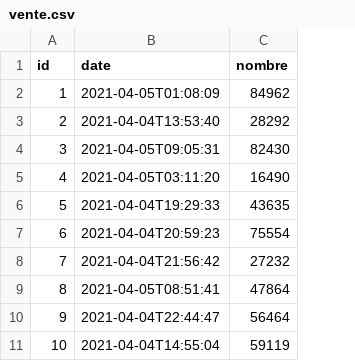
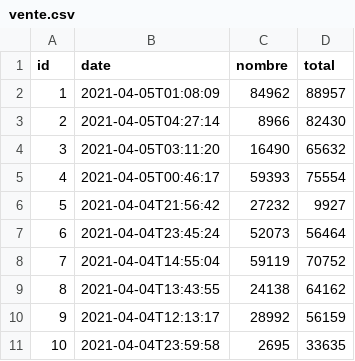
Before and after one commit to Moussalydev/pharmacie, a CSV file: src/main/resources/config/liquibase/fake-data/vente.csv, drawn as a sheet; the diff names each change by its address in the sheet, - before the commit and + after, or states it on an @@ line.

Commit message:
add field to vente

```diff
--- a/src/main/resources/config/liquibase/fake-data/vente.csv
+++ b/src/main/resources/config/liquibase/fake-data/vente.csv
+column D (total), rows 2-11: 88957 | 82430 | 65632 | 75554 | 9927 | 56464 | 70752 | 64162 | 56159 | 33635
-B3 (date): 2021-04-04T13:53:40
+B3 (date): 2021-04-05T04:27:14
-C3 (nombre): 28292
+C3 (nombre): 8966
-B4 (date): 2021-04-05T09:05:31
+B4 (date): 2021-04-05T03:11:20
-C4 (nombre): 82430
+C4 (nombre): 16490
-B5 (date): 2021-04-05T03:11:20
+B5 (date): 2021-04-05T00:46:17
-C5 (nombre): 16490
+C5 (nombre): 59393
-B6 (date): 2021-04-04T19:29:33
+B6 (date): 2021-04-04T21:56:42
-C6 (nombre): 43635
+C6 (nombre): 27232
-B7 (date): 2021-04-04T20:59:23
+B7 (date): 2021-04-04T23:45:24
-C7 (nombre): 75554
+C7 (nombre): 52073
-B8 (date): 2021-04-04T21:56:42
+B8 (date): 2021-04-04T14:55:04
-C8 (nombre): 27232
+C8 (nombre): 59119
-B9 (date): 2021-04-05T08:51:41
+B9 (date): 2021-04-04T13:43:55
-C9 (nombre): 47864
+C9 (nombre): 24138
-B10 (date): 2021-04-04T22:44:47
+B10 (date): 2021-04-04T12:13:17
-C10 (nombre): 56464
+C10 (nombre): 28992
-B11 (date): 2021-04-04T14:55:04
+B11 (date): 2021-04-04T23:59:58
-C11 (nombre): 59119
+C11 (nombre): 2695
```
Also changed, not shown: 13 other files.
